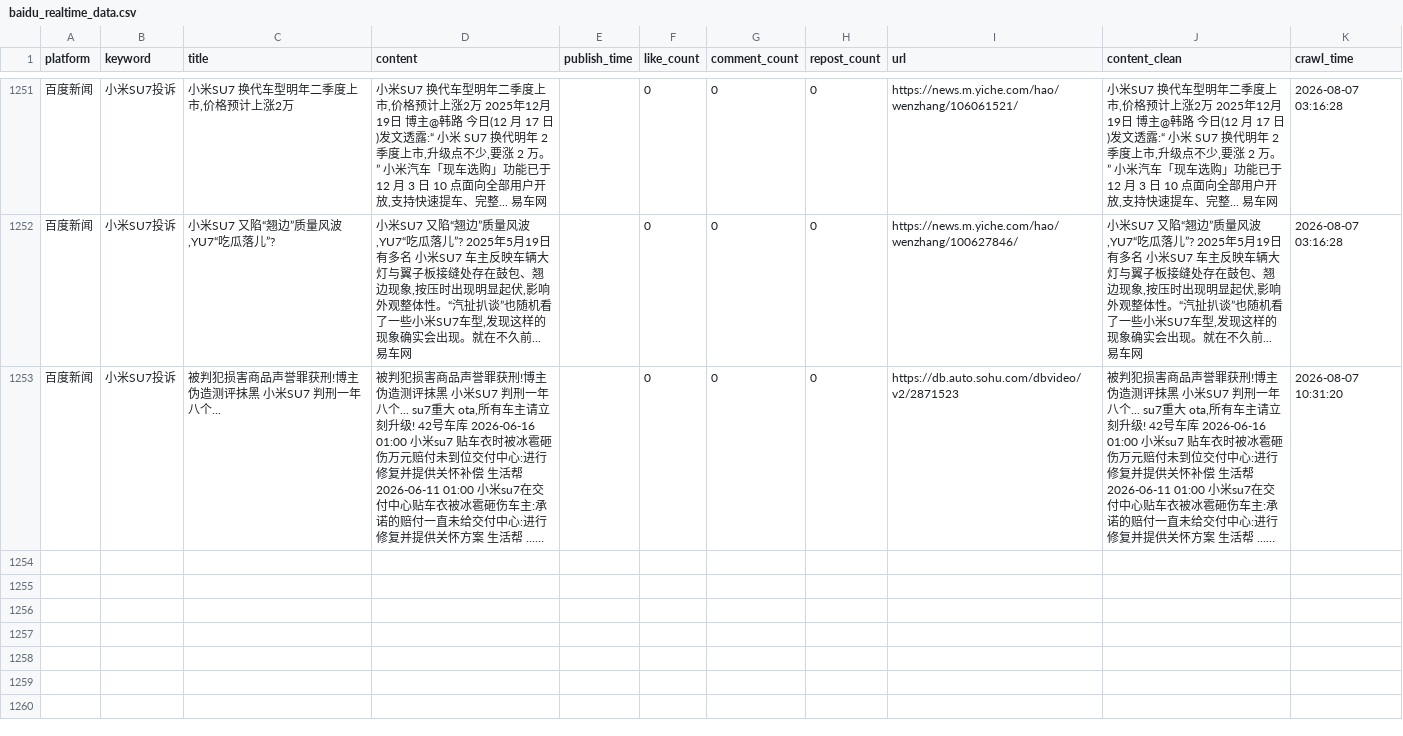
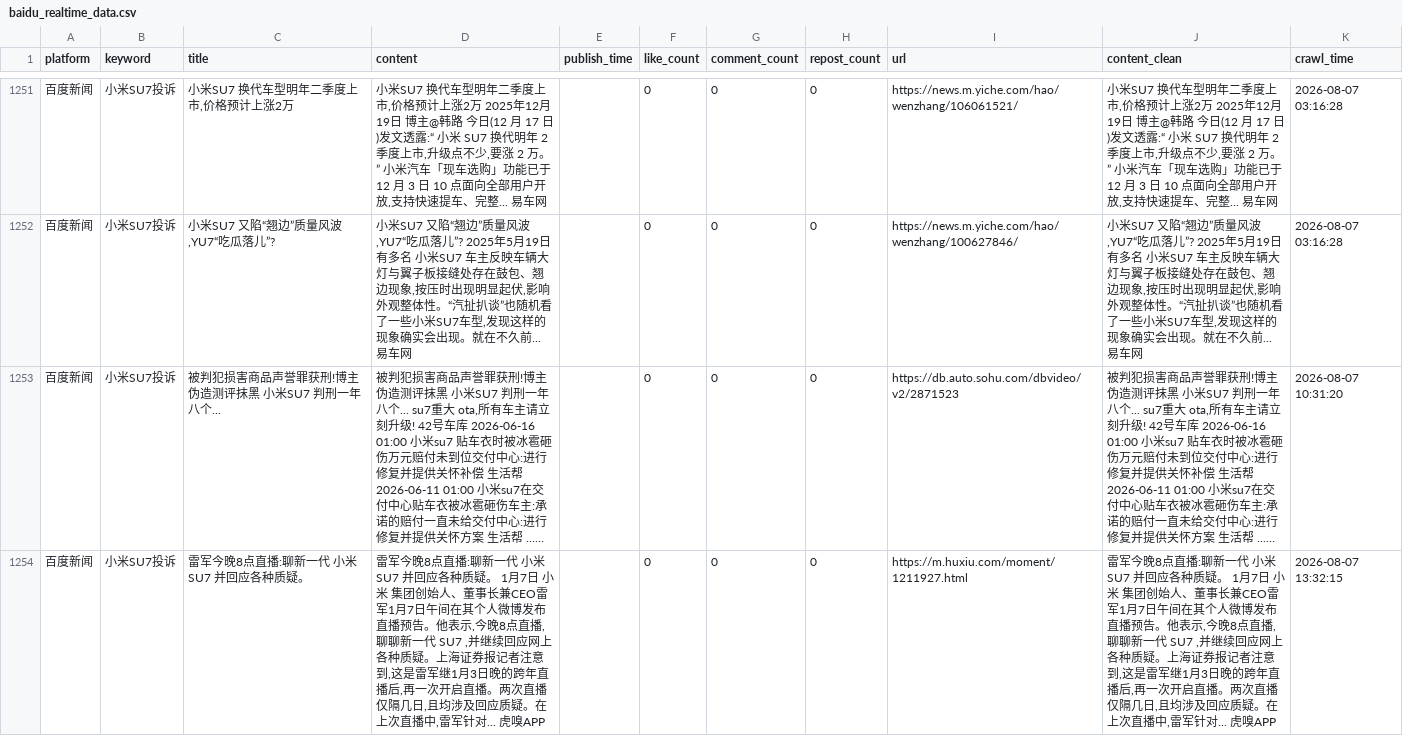
Before and after one commit to falaowang328-ux/xiaomi-opinion-system, a CSV file: data/baidu_realtime_data.csv, drawn as a sheet; only a part is shown, gaps mark what is left out; long unchanged cells end in …; the diff names each change by its address in the sheet, - before the commit and + after, or states it on an @@ line.

```diff
--- a/data/baidu_realtime_data.csv
+++ b/data/baidu_realtime_data.csv
+row 1254: 百度新闻 | 小米SU7投诉 | 雷军今晚8点直播:聊新一代 小米SU7 并回应各种质疑。 | 雷军今晚8点直播:聊新一代 小米SU7 并回应各种质疑。 1月7日 小米 集团创始人、董事长兼CEO雷军1月7日午间在其个人微博发布直播预告。他表示,今晚8点直播,聊聊新一代 SU7 ,并继续回应网上各种质疑。上海证券报记者注意到,这是雷军继1月3日晚的跨年直播后,再一次开启直播。两次直播仅隔几日,且均涉及回应质疑。在上次直播中,雷军针对... 虎嗅APP |  | 0 | 0 | 0 | https://m.huxiu.com/moment/1211927.html | 雷军今晚8点直播:聊新一代 小米SU7 并回应各种质疑。 1月7日 小米 集团创始人、董事长兼CEO雷军1月7日午间在其个人微博发布直播预告。他表示,今晚8点直播,聊聊新一代 SU7 ,并继续回应网上各种质疑。上海证券报记者注意到,这是雷军继1月3日晚的跨年直播后,再一次开启直播。两次直播仅隔几日,且均涉及回应质疑。在上次直播中,雷军针对... 虎嗅APP | 2026-08-07 13:32:15
```
Also changed, not shown: 2 other files.
